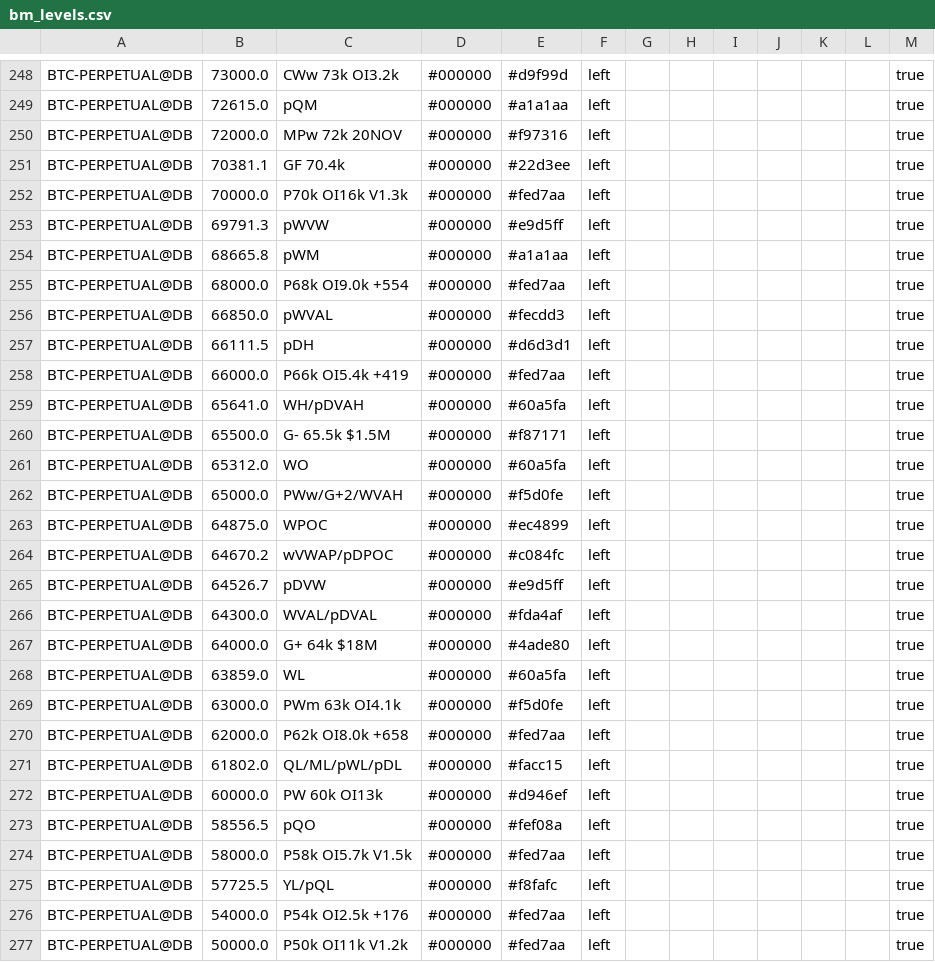
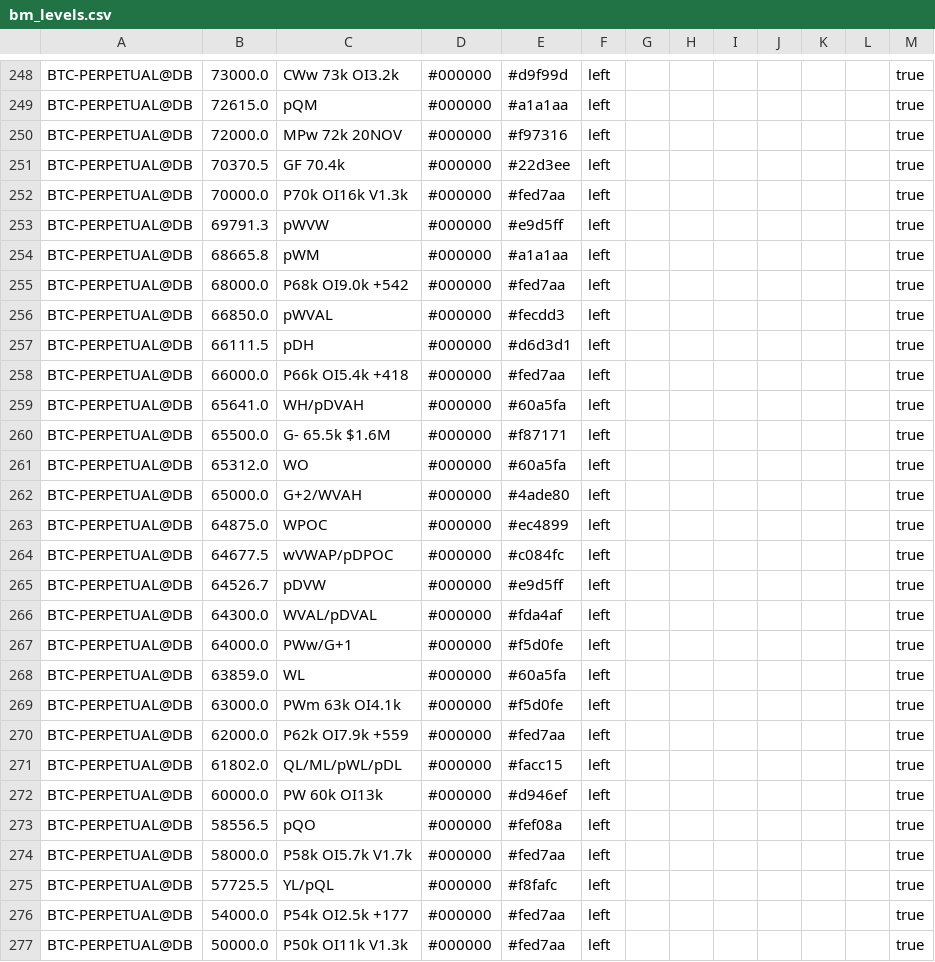
Before and after one commit to trendset1/bm-levels, a CSV file: bm_levels.csv, drawn as a sheet; only a part is shown, gaps mark what is left out; the diff covers the shown part only.

```diff
--- a/bm_levels.csv
+++ b/bm_levels.csv
@@ -250,3 +250,3 @@
 "BTC-PERPETUAL@DB","72000.0","MPw 72k 20NOV","#000000","#f97316","left","","","","","","","true"
-"BTC-PERPETUAL@DB","70381.1","GF 70.4k","#000000","#22d3ee","left","","","","","","","true"
+"BTC-PERPETUAL@DB","70370.5","GF 70.4k","#000000","#22d3ee","left","","","","","","","true"
 "BTC-PERPETUAL@DB","70000.0","P70k OI16k V1.3k","#000000","#fed7aa","left","","","","","","","true"
@@ -254,18 +254,18 @@
 "BTC-PERPETUAL@DB","68665.8","pWM","#000000","#a1a1aa","left","","","","","","","true"
-"BTC-PERPETUAL@DB","68000.0","P68k OI9.0k +554","#000000","#fed7aa","left","","","","","","","true"
+"BTC-PERPETUAL@DB","68000.0","P68k OI9.0k +542","#000000","#fed7aa","left","","","","","","","true"
 "BTC-PERPETUAL@DB","66850.0","pWVAL","#000000","#fecdd3","left","","","","","","","true"
 "BTC-PERPETUAL@DB","66111.5","pDH","#000000","#d6d3d1","left","","","","","","","true"
-"BTC-PERPETUAL@DB","66000.0","P66k OI5.4k +419","#000000","#fed7aa","left","","","","","","","true"
+"BTC-PERPETUAL@DB","66000.0","P66k OI5.4k +418","#000000","#fed7aa","left","","","","","","","true"
 "BTC-PERPETUAL@DB","65641.0","WH/pDVAH","#000000","#60a5fa","left","","","","","","","true"
-"BTC-PERPETUAL@DB","65500.0","G- 65.5k $1.5M","#000000","#f87171","left","","","","","","","true"
+"BTC-PERPETUAL@DB","65500.0","G- 65.5k $1.6M","#000000","#f87171","left","","","","","","","true"
 "BTC-PERPETUAL@DB","65312.0","WO","#000000","#60a5fa","left","","","","","","","true"
-"BTC-PERPETUAL@DB","65000.0","PWw/G+2/WVAH","#000000","#f5d0fe","left","","","","","","","true"
+"BTC-PERPETUAL@DB","65000.0","G+2/WVAH","#000000","#4ade80","left","","","","","","","true"
 "BTC-PERPETUAL@DB","64875.0","WPOC","#000000","#ec4899","left","","","","","","","true"
-"BTC-PERPETUAL@DB","64670.2","wVWAP/pDPOC","#000000","#c084fc","left","","","","","","","true"
+"BTC-PERPETUAL@DB","64677.5","wVWAP/pDPOC","#000000","#c084fc","left","","","","","","","true"
 "BTC-PERPETUAL@DB","64526.7","pDVW","#000000","#e9d5ff","left","","","","","","","true"
 "BTC-PERPETUAL@DB","64300.0","WVAL/pDVAL","#000000","#fda4af","left","","","","","","","true"
-"BTC-PERPETUAL@DB","64000.0","G+ 64k $18M","#000000","#4ade80","left","","","","","","","true"
+"BTC-PERPETUAL@DB","64000.0","PWw/G+1","#000000","#f5d0fe","left","","","","","","","true"
 "BTC-PERPETUAL@DB","63859.0","WL","#000000","#60a5fa","left","","","","","","","true"
 "BTC-PERPETUAL@DB","63000.0","PWm 63k OI4.1k","#000000","#f5d0fe","left","","","","","","","true"
-"BTC-PERPETUAL@DB","62000.0","P62k OI8.0k +658","#000000","#fed7aa","left","","","","","","","true"
+"BTC-PERPETUAL@DB","62000.0","P62k OI7.9k +559","#000000","#fed7aa","left","","","","","","","true"
 "BTC-PERPETUAL@DB","61802.0","QL/ML/pWL/pDL","#000000","#facc15","left","","","","","","","true"
@@ -273,5 +273,5 @@
 "BTC-PERPETUAL@DB","58556.5","pQO","#000000","#fef08a","left","","","","","","","true"
-"BTC-PERPETUAL@DB","58000.0","P58k OI5.7k V1.5k","#000000","#fed7aa","left","","","","","","","true"
+"BTC-PERPETUAL@DB","58000.0","P58k OI5.7k V1.7k","#000000","#fed7aa","left","","","","","","","true"
 "BTC-PERPETUAL@DB","57725.5","YL/pQL","#000000","#f8fafc","left","","","","","","","true"
-"BTC-PERPETUAL@DB","54000.0","P54k OI2.5k +176","#000000","#fed7aa","left","","","","","","","true"
-"BTC-PERPETUAL@DB","50000.0","P50k OI11k V1.2k","#000000","#fed7aa","left","","","","","","","true"
+"BTC-PERPETUAL@DB","54000.0","P54k OI2.5k +177","#000000","#fed7aa","left","","","","","","","true"
+"BTC-PERPETUAL@DB","50000.0","P50k OI11k V1.3k","#000000","#fed7aa","left","","","","","","","true"
```
Also changed, not shown: 64 edited cells elsewhere in this file, 1 other file.
